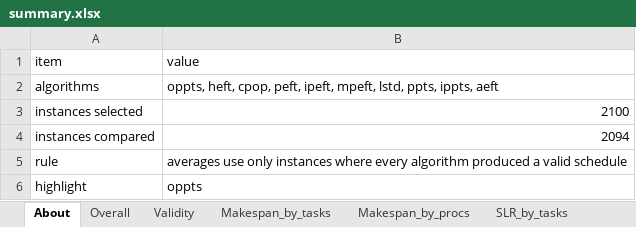
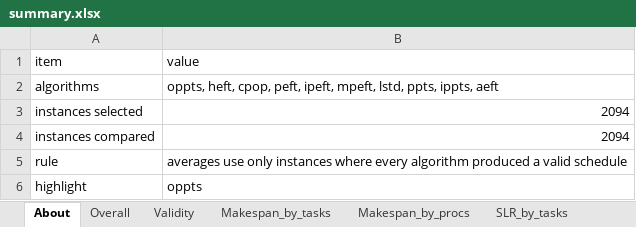
Before and after one commit to alphanum545/scheduling-benchmark, an Excel workbook: results/reports/latest/summary.xlsx, sheet About, drawn as a sheet; values as stored, in another font and other column widths than the file's, no borders; the diff names each change by its address in the sheet, - before the commit and + after, or states it on an @@ line.

```diff
--- a/results/reports/latest/summary.xlsx (sheet About)
+++ b/results/reports/latest/summary.xlsx (sheet About)
-B3 (value): 2100
+B3 (value): 2094
```
Also changed, not shown: sheet Runtime_s_by_tasks, sheet Validity, sheet Overall, 10 other files.
